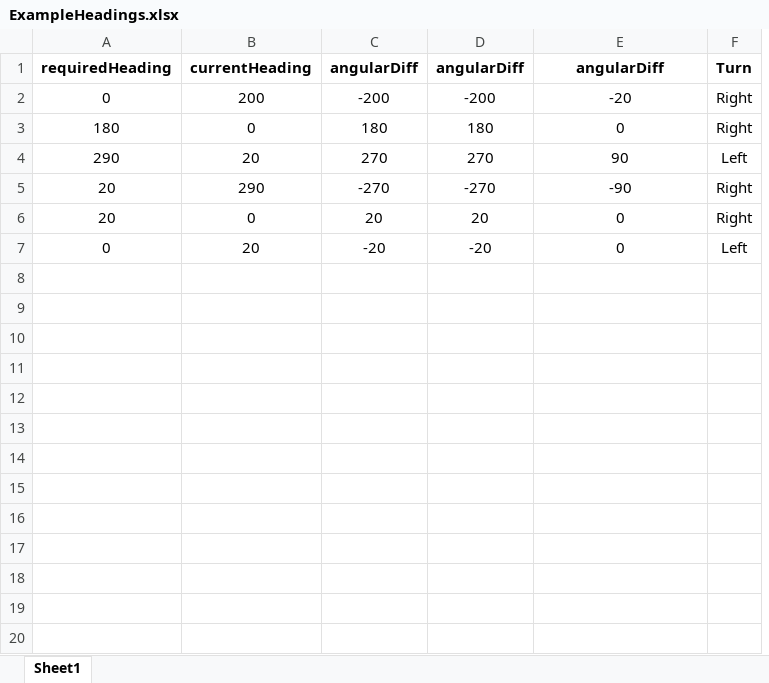
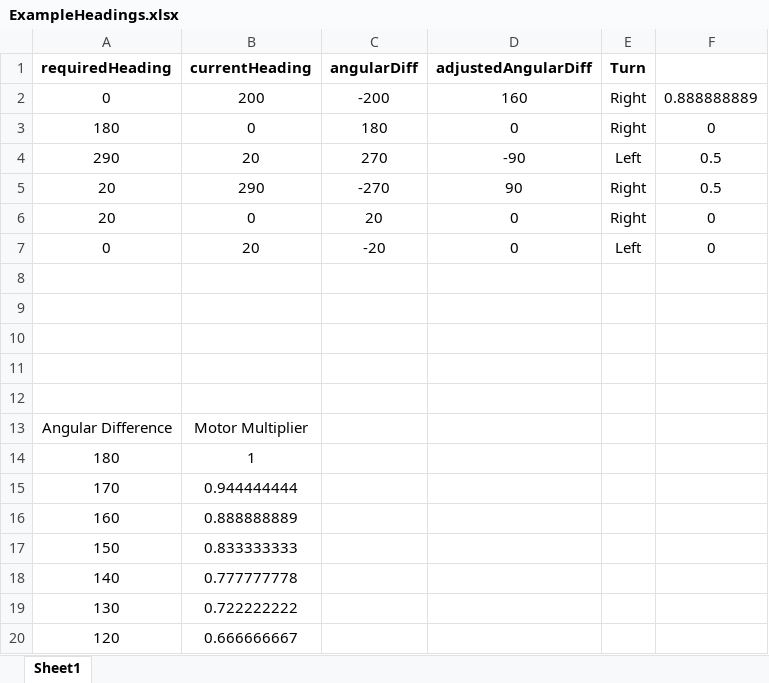
Before and after one commit to jlupdawg/IHMC-WaterBridge, an Excel workbook: Python/ExampleHeadings.xlsx, sheet Sheet1, drawn as a sheet; only a part is shown; values as stored, in another font and other column widths than the file's, no borders; removed rows and columns are numbered as before the commit, all else as after; the diff covers the shown part only; the diff names each change by its address in the sheet, - before the commit and + after, or states it on an @@ line.

Commit message:
Python stuff

```diff
--- a/Python/ExampleHeadings.xlsx (sheet Sheet1)
+++ b/Python/ExampleHeadings.xlsx (sheet Sheet1)
-column D (angularDiff), rows 2-7: -200 | 180 | 270 | -270 | 20 | -20
+column F, rows 2-7: 0.888888889 | 0 | 0.5 | 0.5 | 0 | 0
-D1: angularDiff
+D1: adjustedAngularDiff
-D2 (adjustedAngularDiff): -20
+D2 (adjustedAngularDiff): 160
-D4 (adjustedAngularDiff): 90
+D4 (adjustedAngularDiff): -90
-D5 (adjustedAngularDiff): -90
+D5 (adjustedAngularDiff): 90
+row 8: (empty)
+row 9: (empty)
+row 10: (empty)
+row 11: (empty)
+row 12: (empty)
+row 13: Angular Difference | Motor Multiplier
+row 14: 180 | 1
+row 15: 170 | 0.944444444
+row 16: 160 | 0.888888889
+row 17: 150 | 0.833333333
+row 18: 140 | 0.777777778
+row 19: 130 | 0.722222222
+row 20: 120 | 0.666666667
```
Also changed, not shown: 11 added rows elsewhere in this sheet, formulas that keep their value, 1 other file.
